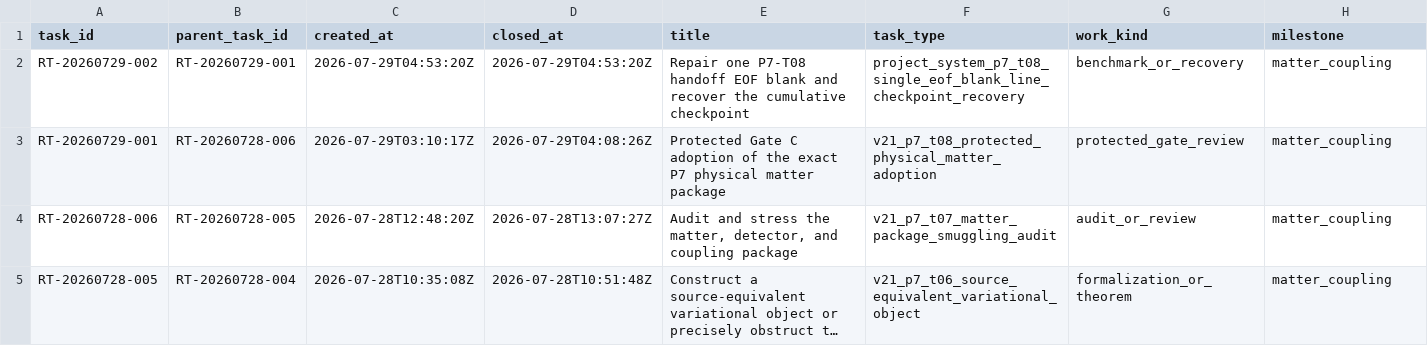
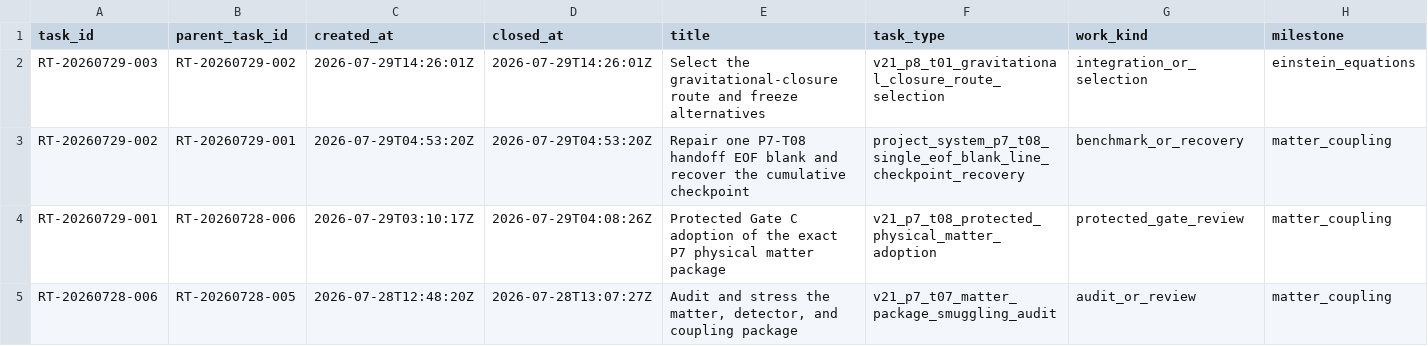
Before and after one commit to AngryOwlAI/The-AEther-Flow, a CSV file: research_control/tasks/TASK_INDEX.csv, drawn as a sheet; only a part is shown; the shorter side is filled out with more unchanged rows; long unchanged cells end in …; rows hold the shown columns only; the diff names each change by its address in the sheet, - before the commit and + after, or states it on an @@ line.

```diff
--- a/research_control/tasks/TASK_INDEX.csv
+++ b/research_control/tasks/TASK_INDEX.csv
+row 2: RT-20260729-003 | RT-20260729-002 | 2026-07-29T14:26:01Z | 2026-07-29T14:26:01Z | Select the gravitational-closure route and freeze alternatives | v21_p8_t01_gravitational_closure_route_selection | integration_or_selection | einstein_equations
```
Also changed, not shown: registries/DIRECTOR_DECISION_REGISTRY.csv, registries/MARKDOWN_SOURCE_REGISTRY.csv, 54 other files.
